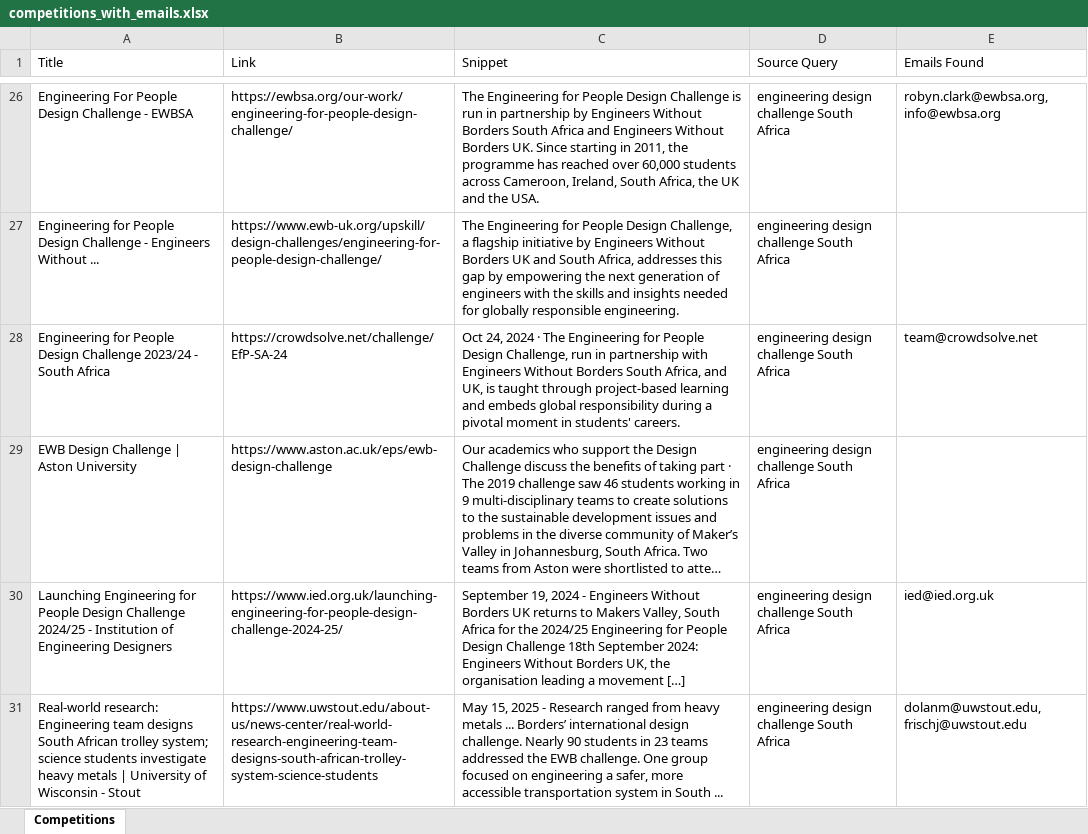
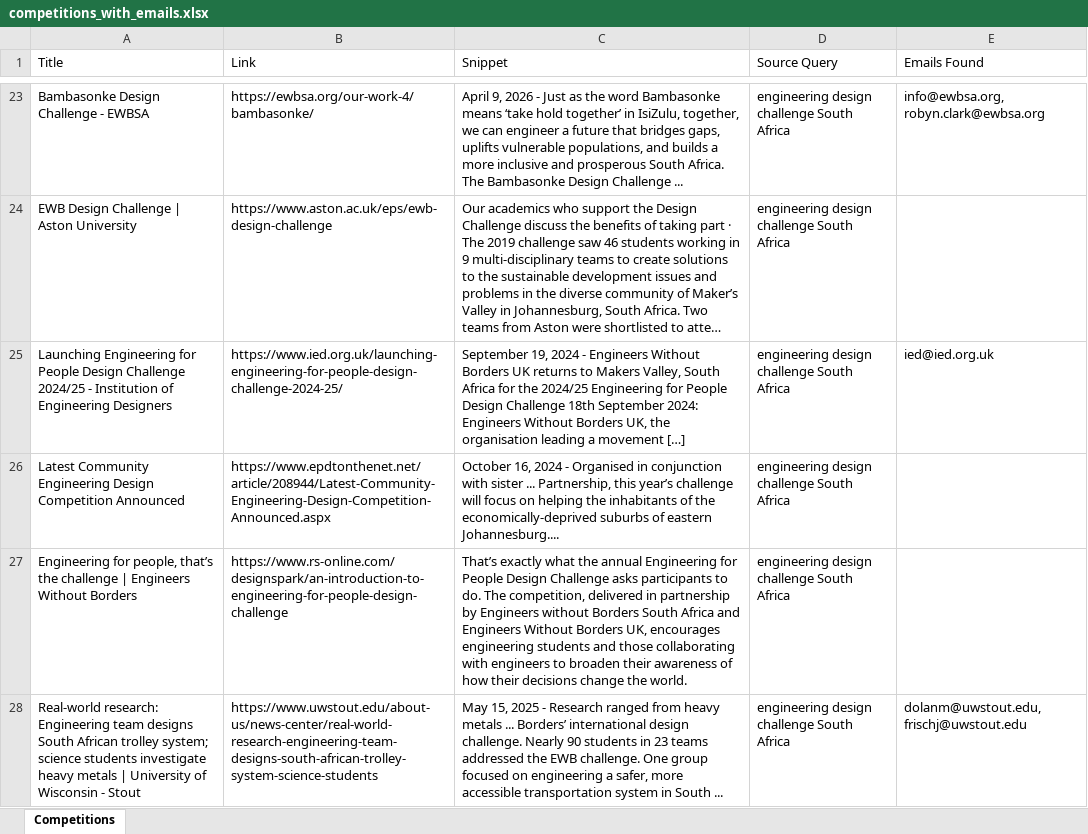
Before and after one commit to MareanaNsuku/CompetitionScraper, an Excel workbook: data/competitions_with_emails.xlsx, sheet Competitions, drawn as a sheet; only a part is shown, gaps mark what is left out; long unchanged cells end in …; values as stored, in another font and other column widths than the file's, no borders; removed rows and columns are numbered as before the commit, all else as after; the diff covers the shown part only; the diff names each change by its address in the sheet, - before the commit and + after, or states it on an @@ line.

```diff
--- a/data/competitions_with_emails.xlsx (sheet Competitions)
+++ b/data/competitions_with_emails.xlsx (sheet Competitions)
-A23 (Title): Engineering For People Design Challenge - EWBSA
+A23 (Title): Bambasonke Design Challenge - EWBSA
-B23 (Link): https://ewbsa.org/our-work/engineering-for-people-design-challenge/
+B23 (Link): https://ewbsa.org/our-work-4/bambasonke/
-C23 (Snippet): The Engineering for People Design Challenge is run in partnership by Engineers Without Borders South Africa and Engineers Without Borders UK. Since starting in 2011, the programme has reached over 60,000 students across Cameroon, Ireland, South Africa, the UK and the USA.
+C23 (Snippet): April 9, 2026 - Just as the word Bambasonke means ‘take hold together’ in IsiZulu, together, we can engineer a future that bridges gaps, uplifts vulnerable populations, and builds a more inclusive and prosperous South Africa. The Bambasonke Design Challenge ...
-E23 (Emails Found): robyn.clark@ewbsa.org, info@ewbsa.org
+E23 (Emails Found): info@ewbsa.org, robyn.clark@ewbsa.org
-row 27: Engineering for People Design Challenge - Engineers Without ... | https://www.ewb-uk.org/upskill/design-challenges/engineering-for-people-design-challenge/ | The Engineering for People Design Challenge, a flagship initiative by Engineers Without Borders UK and South Africa, addresses this gap by empowering the next generation of engineers with the skills and insights needed for globally responsible engineering. | engineering design challenge South Africa
-row 28: Engineering for People Design Challenge 2023/24 - South Africa | https://crowdsolve.net/challenge/EfP-SA-24 | Oct 24, 2024 · The Engineering for People Design Challenge, run in partnership with Engineers Without Borders South Africa, and UK, is taught through project-based learning and embeds global responsibility during a pivotal moment in students' careers. | engineering design challenge South Africa | team@crowdsolve.net
+row 26: Latest Community Engineering Design Competition Announced | https://www.epdtonthenet.net/article/208944/Latest-Community-Engineering-Design-Competition-Announced.aspx | October 16, 2024 - Organised in conjunction with sister ... Partnership, this year’s challenge will focus on helping the inhabitants of the economically-deprived suburbs of eastern Johannesburg.... | engineering design challenge South Africa
+row 27: Engineering for people, that’s the challenge | Engineers Without Borders | https://www.rs-online.com/designspark/an-introduction-to-engineering-for-people-design-challenge | That’s exactly what the annual Engineering for People Design Challenge asks participants to do. The competition, delivered in partnership by Engineers without Borders South Africa and Engineers Without Borders UK, encourages engineering students and those collaborating with engineers to broaden their awareness of how their decisions change the world. | engineering design challenge South Africa
```
Also changed, not shown: 59 added rows, 35 removed rows, 2 moved rows and 37 edited cells elsewhere in this sheet.
